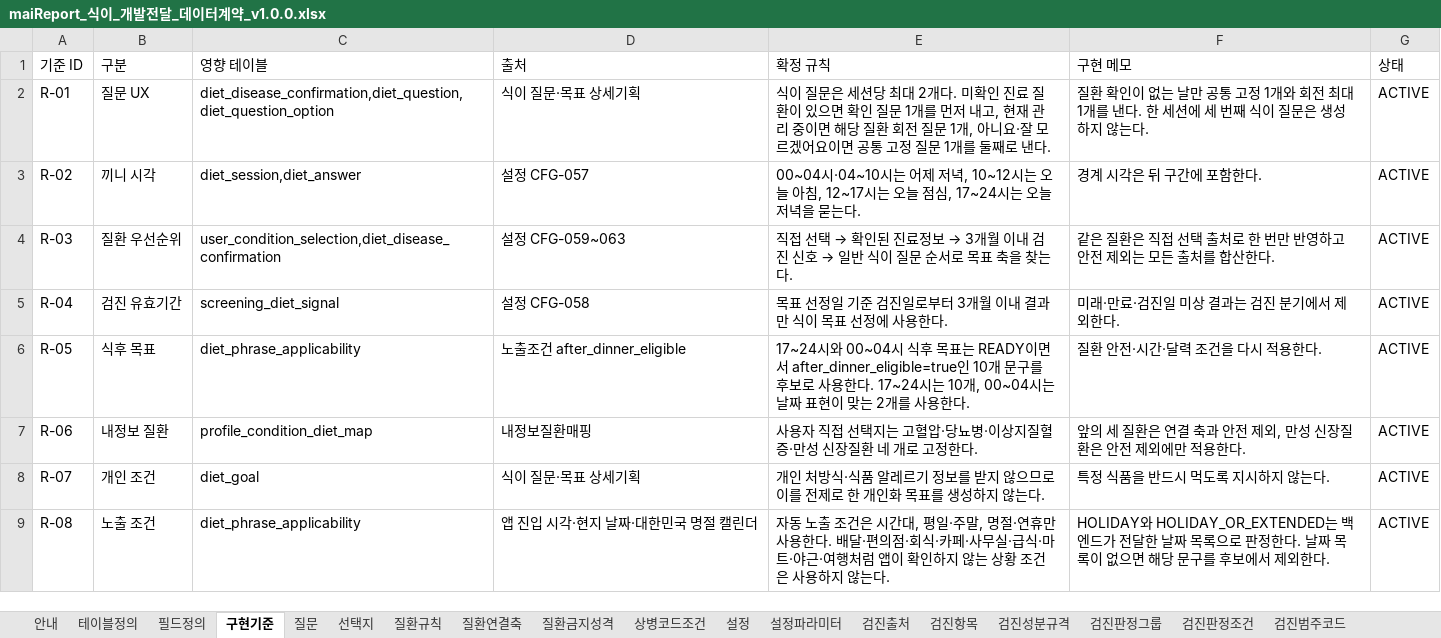
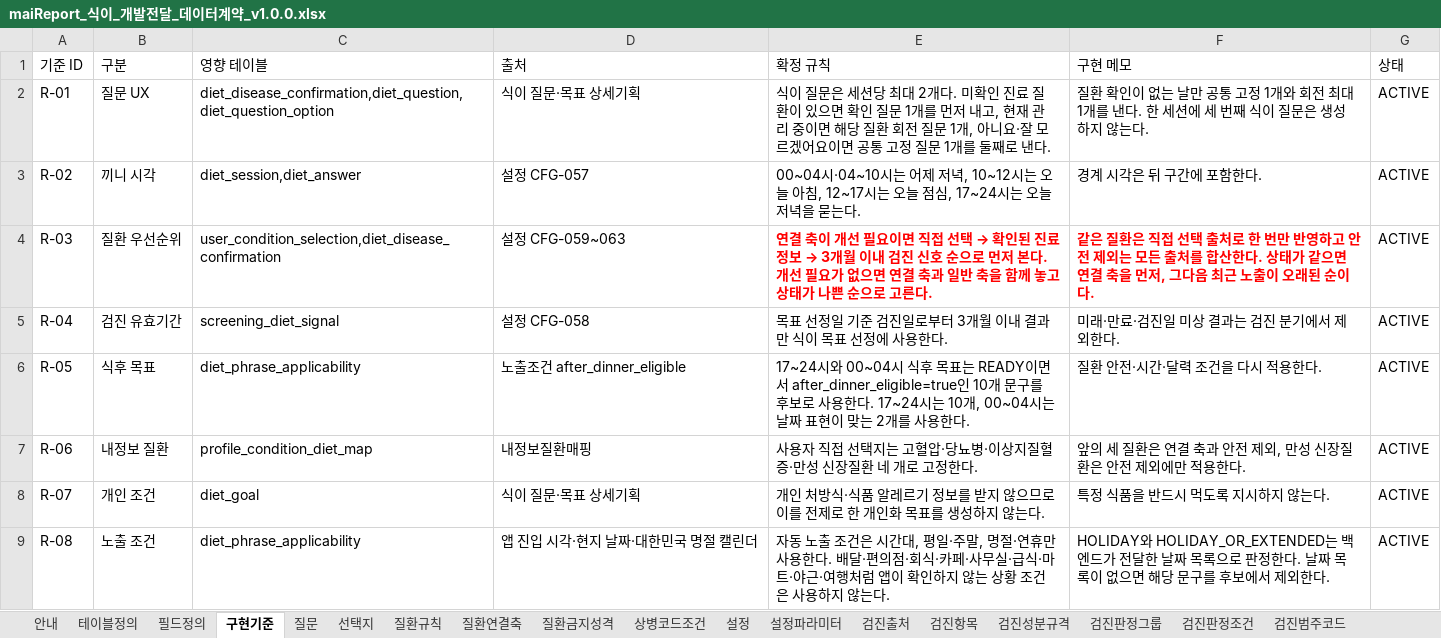
Before and after one commit to srleeinkorea/Project_maiReport, an Excel workbook: outputs/mai-report-policy/식이/maiReport_식이_개발전달_데이터계약_v1.0.0.xlsx, sheet 구현기준, drawn as a sheet; values as stored, in another font and other column widths than the file's, no borders; table styles not drawn; the diff names each change by its address in the sheet, - before the commit and + after, or states it on an @@ line.

```diff
--- a/outputs/mai-report-policy/식이/maiReport_식이_개발전달_데이터계약_v1.0.0.xlsx (sheet 구현기준)
+++ b/outputs/mai-report-policy/식이/maiReport_식이_개발전달_데이터계약_v1.0.0.xlsx (sheet 구현기준)
@@ E4 (확정 규칙): 직접 선택 → 확인된 진료정보 → 3개월 이내 검진 신호 → 일반 식이 질문 순서로 목표 축을 찾는다. → 연결 축이 개선 필요이면 직접 선택 → 확인된 진료정보 → 3개월 이내 검진 신호 순으로 먼저 본다. 개선 필요가 없으면 연결 축과 일반 축을 함께 놓고 상태가 나쁜 순으로 고른다. @@
@@ E4:F4 bold: off → on, text colour: black → #FF0000 @@
-F4 (구현 메모): …산한다.
+F4 (구현 메모): …산한다. 상태가 같으면 연결 축을 먼저, 그다음 최근 노출이 오래된 순이다.
```
Also changed, not shown: sheet 설정, sheet 설정파라미터, sheet 검증규칙, outputs/mai-report-policy/식이/maiReport_식이_참조설정데이터_v1.0.0.xlsx, 4 other files.
